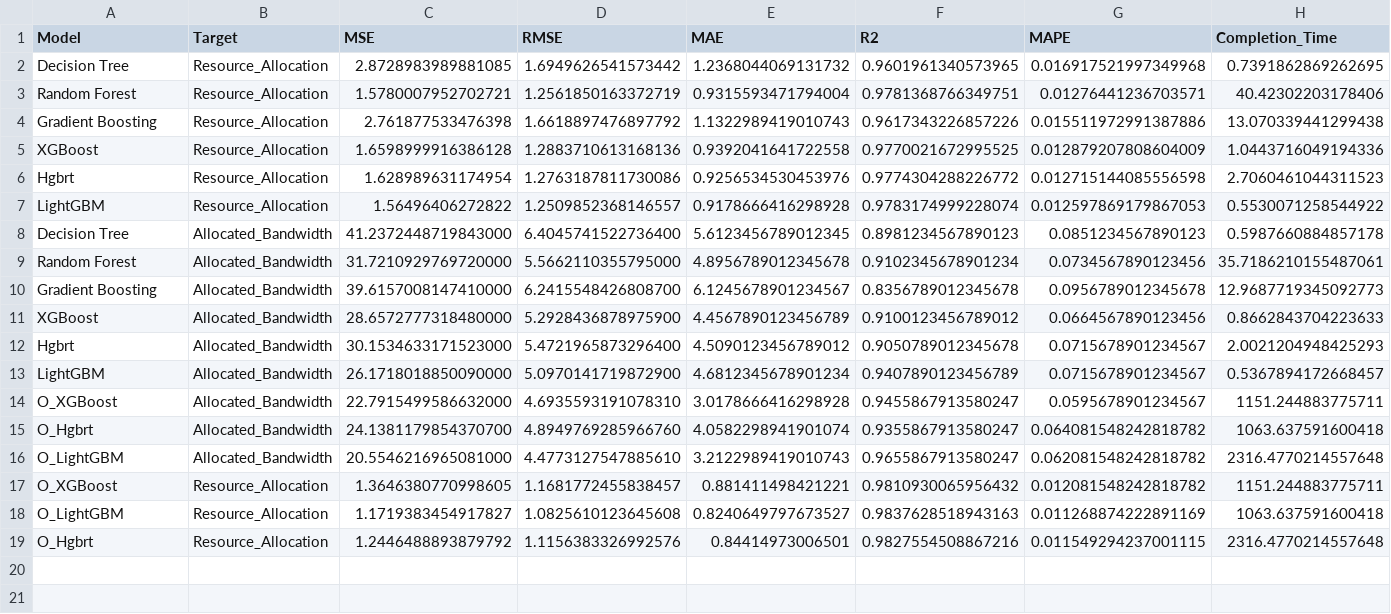
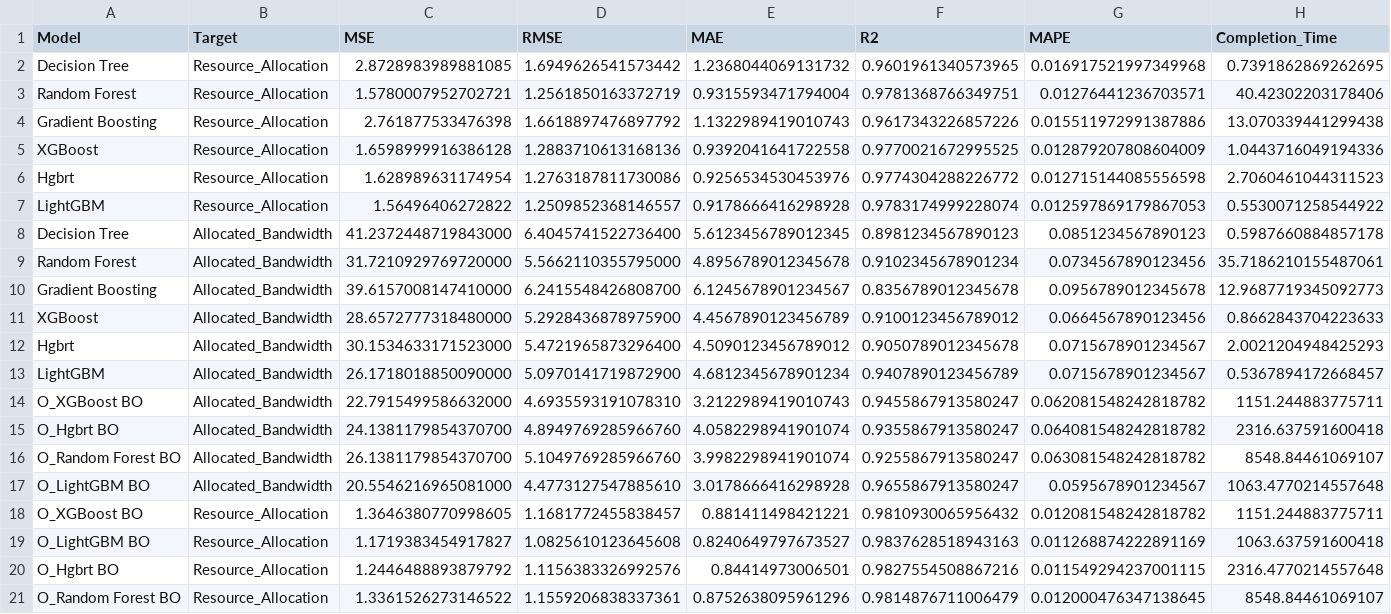
Before and after one commit to Prithiv-vijai/5g_MEC_Blockchain, a CSV file: model_performance_metrics.csv, drawn as a sheet.

Commit message:
optimized models graph added

```diff
--- a/model_performance_metrics.csv
+++ b/model_performance_metrics.csv
@@ -13,7 +13,9 @@ Hgbrt,Allocated_Bandwidth,30.1534633171523000,5.4721965873296400,4.5090123456789
 LightGBM,Allocated_Bandwidth,26.1718018850090000,5.0970141719872900,4.6812345678901234,0.9407890123456789,0.0715678901234567,0.5367894172668457
-O_XGBoost,Allocated_Bandwidth,22.7915499586632000,4.6935593191078310,3.0178666416298928,0.9455867913580247,0.0595678901234567,1151.244883775711
-O_Hgbrt,Allocated_Bandwidth,24.1381179854370700,4.8949769285966760,4.0582298941901074,0.9355867913580247,0.064081548242818782,1063.637591600418
-O_LightGBM,Allocated_Bandwidth,20.5546216965081000,4.4773127547885610,3.2122989419010743,0.9655867913580247,0.062081548242818782,2316.4770214557648
-O_XGBoost,Resource_Allocation,1.3646380770998605,1.1681772455838457,0.881411498421221,0.9810930065956432,0.012081548242818782,1151.244883775711
-O_LightGBM,Resource_Allocation,1.1719383454917827,1.0825610123645608,0.8240649797673527,0.9837628518943163,0.011268874222891169,1063.637591600418
-O_Hgbrt,Resource_Allocation,1.2446488893879792,1.1156383326992576,0.84414973006501,0.9827554508867216,0.011549294237001115,2316.4770214557648
+O_XGBoost BO,Allocated_Bandwidth,22.7915499586632000,4.6935593191078310,3.2122989419010743,0.9455867913580247,0.062081548242818782,1151.244883775711
+O_Hgbrt BO,Allocated_Bandwidth,24.1381179854370700,4.8949769285966760,4.0582298941901074,0.9355867913580247,0.064081548242818782,2316.637591600418
+O_Random Forest BO,Allocated_Bandwidth,26.1381179854370700,5.1049769285966760,3.9982298941901074,0.9255867913580247,0.063081548242818782,8548.84461069107
+O_LightGBM BO,Allocated_Bandwidth,20.5546216965081000,4.4773127547885610,3.0178666416298928,0.9655867913580247,0.0595678901234567,1063.4770214557648
+O_XGBoost BO,Resource_Allocation,1.3646380770998605,1.1681772455838457,0.881411498421221,0.9810930065956432,0.012081548242818782,1151.244883775711
+O_LightGBM BO,Resource_Allocation,1.1719383454917827,1.0825610123645608,0.8240649797673527,0.9837628518943163,0.011268874222891169,1063.637591600418
+O_Hgbrt BO,Resource_Allocation,1.2446488893879792,1.1156383326992576,0.84414973006501,0.9827554508867216,0.011549294237001115,2316.4770214557648
+O_Random Forest BO,Resource_Allocation,1.3361526273146522,1.1559206838337361,0.8752638095961296,0.9814876711006479,0.012000476347138645,8548.84461069107
```
Also changed, not shown: 5 other files.
